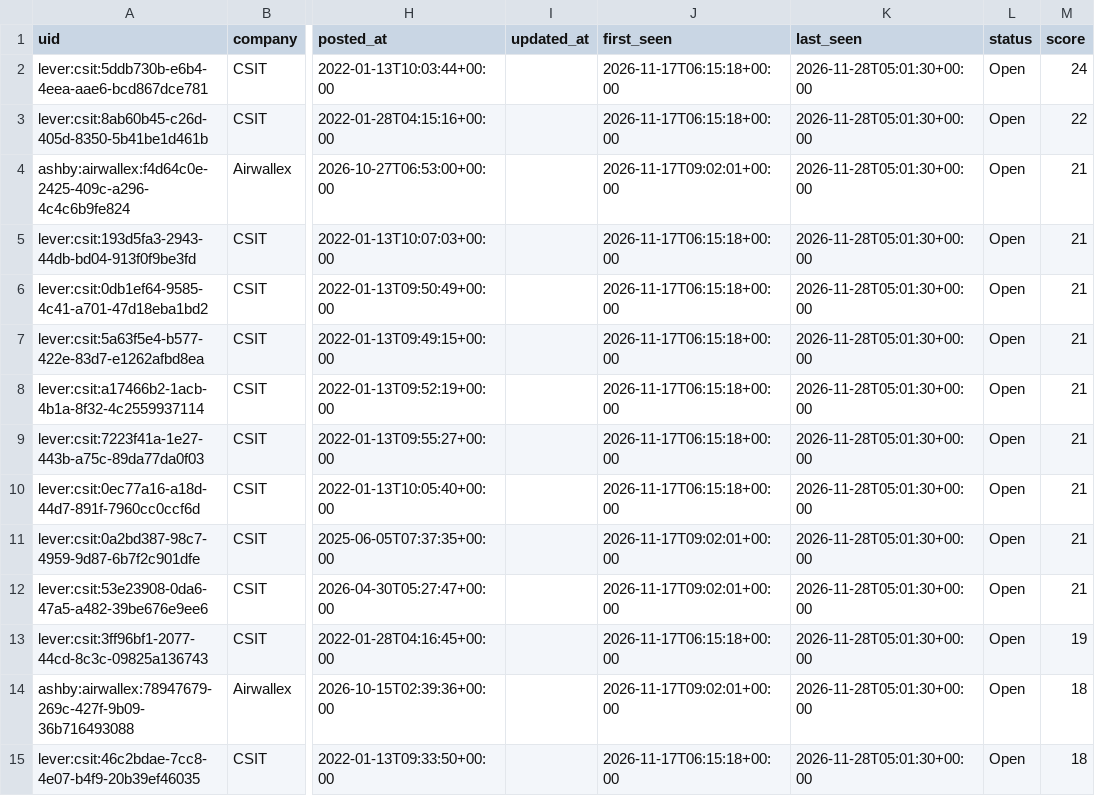
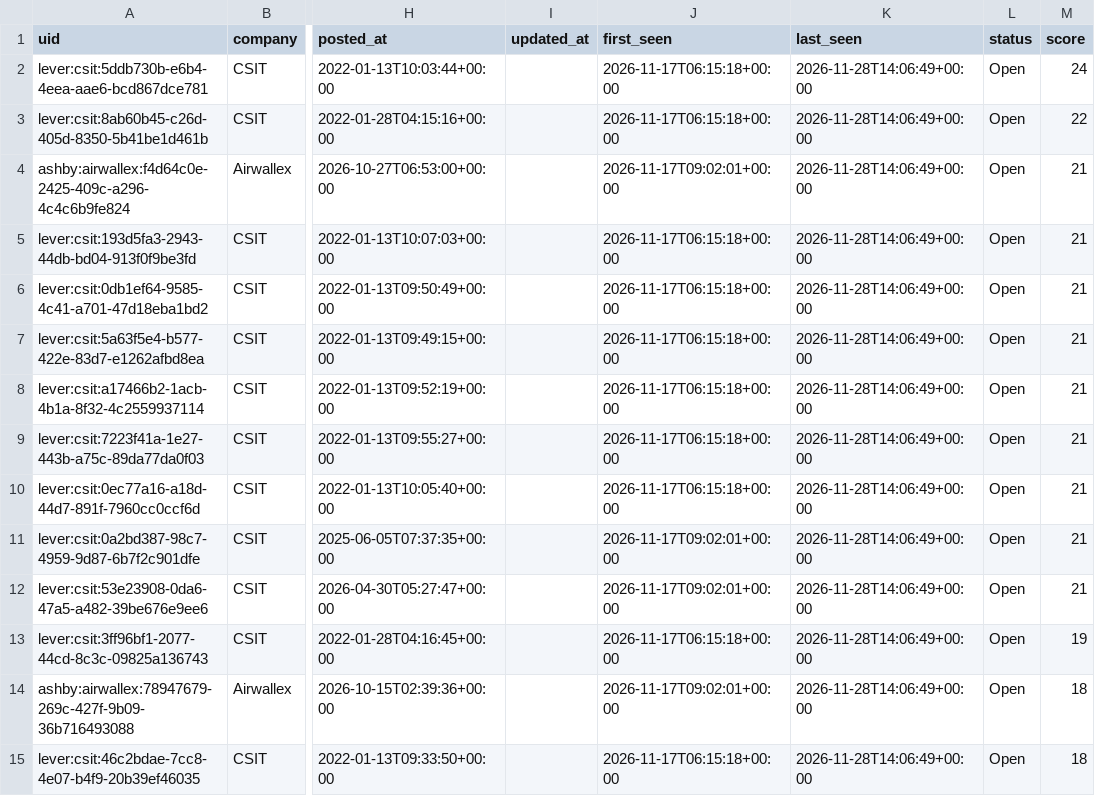
Before and after one commit to Engulfy/jobtracker, a CSV file: docs/jobs.csv, drawn as a sheet; only a part is shown, gaps mark what is left out; the diff covers the shown part only; the diff names each change by its address in the sheet, - before the commit and + after, or states it on an @@ line.

```diff
--- a/docs/jobs.csv
+++ b/docs/jobs.csv
-K2:K15 (last_seen): 2026-11-28T05:01:30+00:00
+K2:K15 (last_seen): 2026-11-28T14:06:49+00:00
```
Also changed, not shown: 177 edited cells elsewhere in this file, 3 other files.
